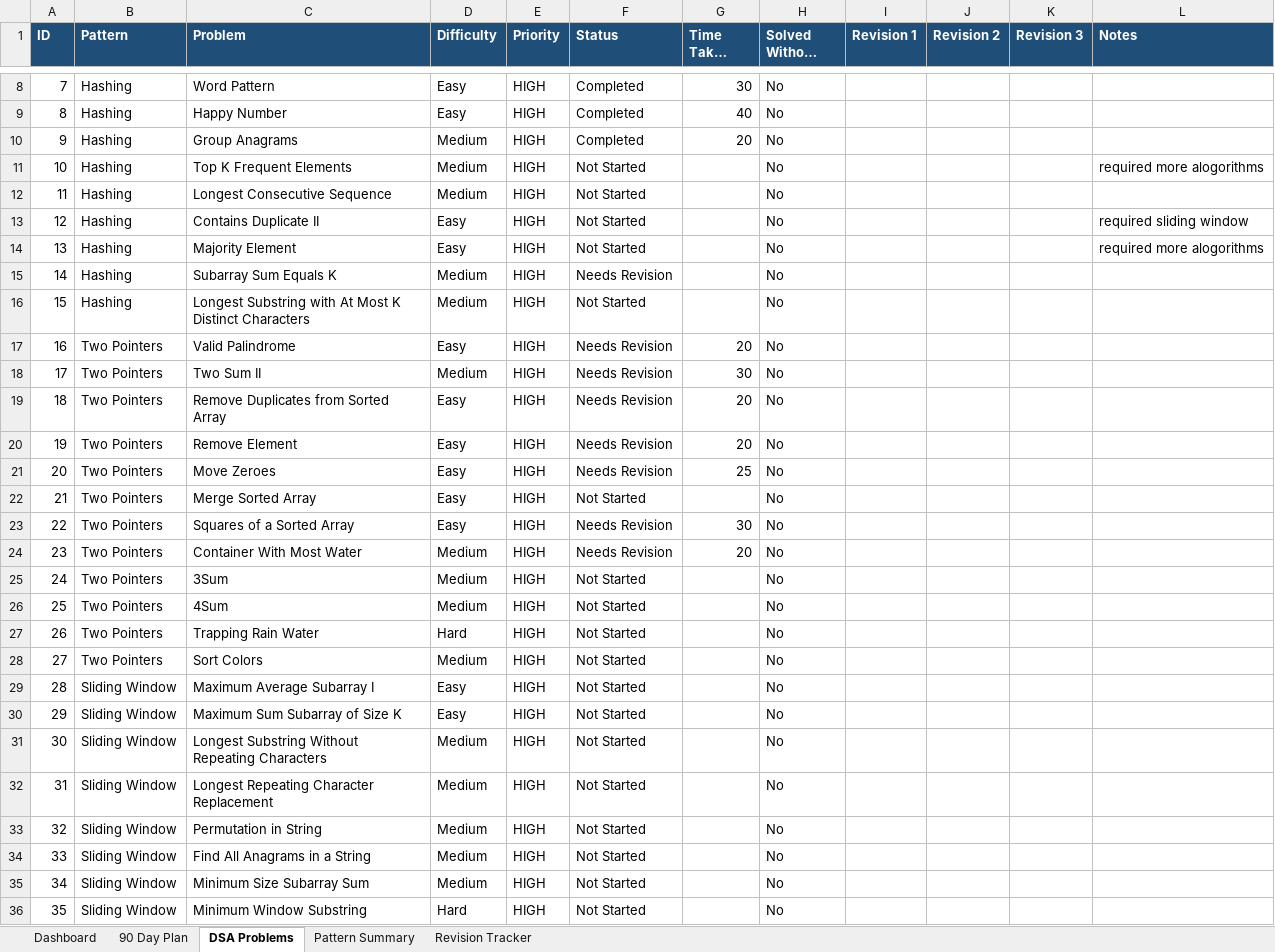
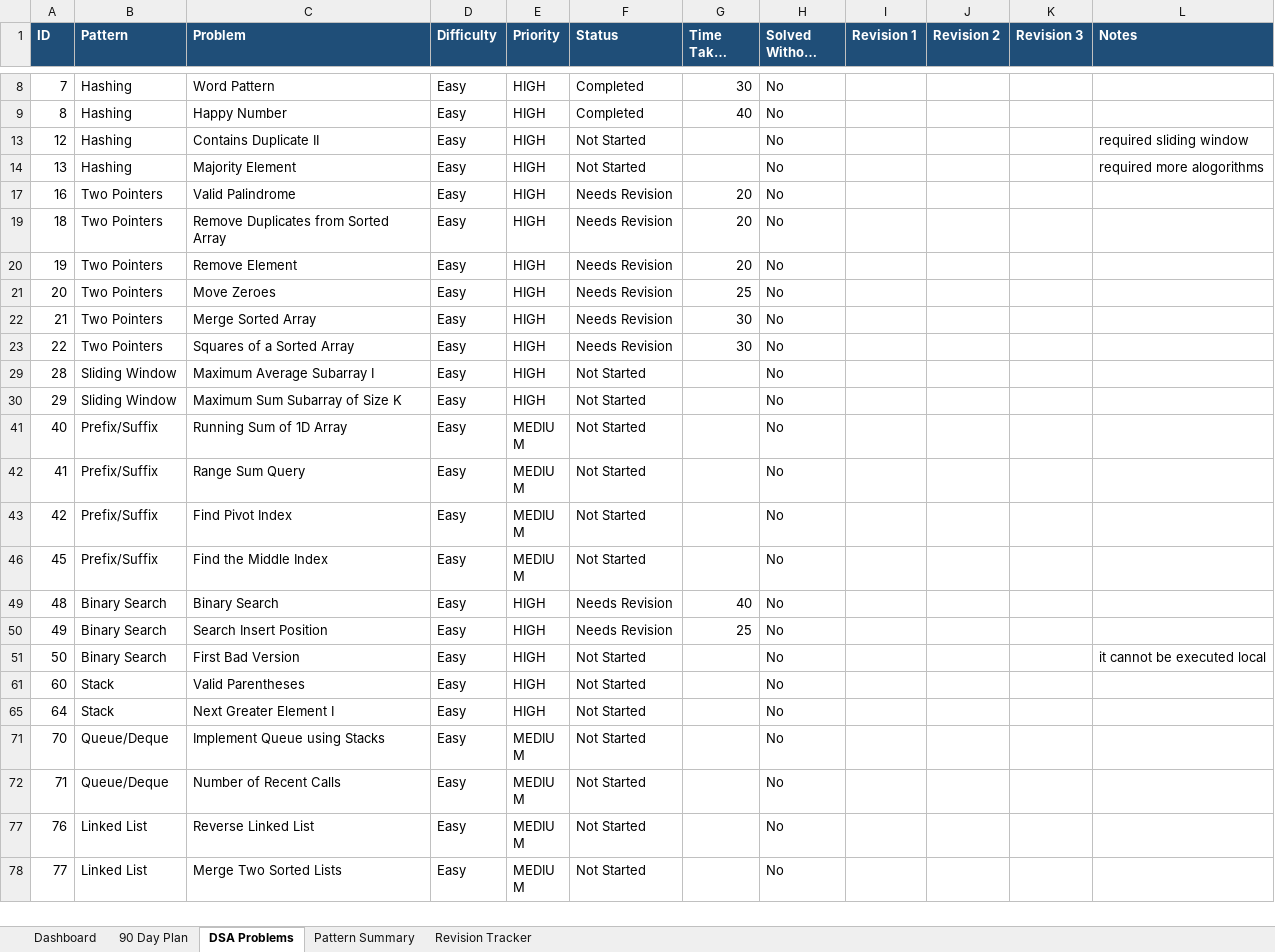
Before and after one commit to sreenivas86/Target-learn, an Excel workbook: documents/plan/DSA_90_Day_Roadmap.xlsx, sheet DSA Problems, drawn as a sheet; only a part is shown, gaps mark what is left out; the shorter side is filled out with more unchanged rows; long unchanged cells end in …; values as stored, in another font and other column widths than the file's, no borders; the diff covers the shown part only; the diff names each change by its address in the sheet, - before the commit and + after, or states it on an @@ line.

```diff
--- a/documents/plan/DSA_90_Day_Roadmap.xlsx (sheet DSA Problems)
+++ b/documents/plan/DSA_90_Day_Roadmap.xlsx (sheet DSA Problems)
@@ row 10 hidden: 9 | Hashing | Group Anagrams | Medium | HIGH | Completed | 20 | No @@
@@ row 11 hidden: 10 | Hashing | Top K Frequent Elements | Medium | HIGH | Not Started |  | No |  |  |  | required more alogorithms @@
@@ row 12 hidden: 11 | Hashing | Longest Consecutive Sequence | Medium | HIGH | Not Started |  | No @@
@@ row 15 hidden: 14 | Hashing | Subarray Sum Equals K | Medium | HIGH | Needs Revision |  | No @@
@@ row 16 hidden: 15 | Hashing | Longest Substring with At Most K Distinct Characters | Medium | HIGH | Not Started |  | No @@
@@ row 18 hidden: 17 | Two Pointers | Two Sum II | Medium | HIGH | Needs Revision | 30 | No @@
-F22 (Status): Not Started
+F22 (Status): Needs Revision
-G22 (Time Taken (min)): (empty)
+G22 (Time Taken (min)): 30
@@ row 24 hidden: 23 | Two Pointers | Container With Most Water | Medium | HIGH | Needs Revision | 20 | No @@
@@ row 25 hidden: 24 | Two Pointers | 3Sum | Medium | HIGH | Not Started |  | No @@
@@ row 26 hidden: 25 | Two Pointers | 4Sum | Medium | HIGH | Not Started |  | No @@
@@ row 27 hidden: 26 | Two Pointers | Trapping Rain Water | Hard | HIGH | Not Started |  | No @@
@@ row 28 hidden: 27 | Two Pointers | Sort Colors | Medium | HIGH | Not Started |  | No @@
@@ row 31 hidden: 30 | Sliding Window | Longest Substring Without Repeating Characters | Medium | HIGH | Not Started |  | No @@
@@ row 32 hidden: 31 | Sliding Window | Longest Repeating Character Replacement | Medium | HIGH | Not Started |  | No @@
@@ row 33 hidden: 32 | Sliding Window | Permutation in String | Medium | HIGH | Not Started |  | No @@
@@ row 34 hidden: 33 | Sliding Window | Find All Anagrams in a String | Medium | HIGH | Not Started |  | No @@
@@ row 35 hidden: 34 | Sliding Window | Minimum Size Subarray Sum | Medium | HIGH | Not Started |  | No @@
@@ row 36 hidden: 35 | Sliding Window | Minimum Window Substring | Hard | HIGH | Not Started |  | No @@
```
Also changed, not shown: 103 hidden or unhidden rows elsewhere in this sheet, sheet Dashboard, sheet Revision Tracker, 3 other files.
